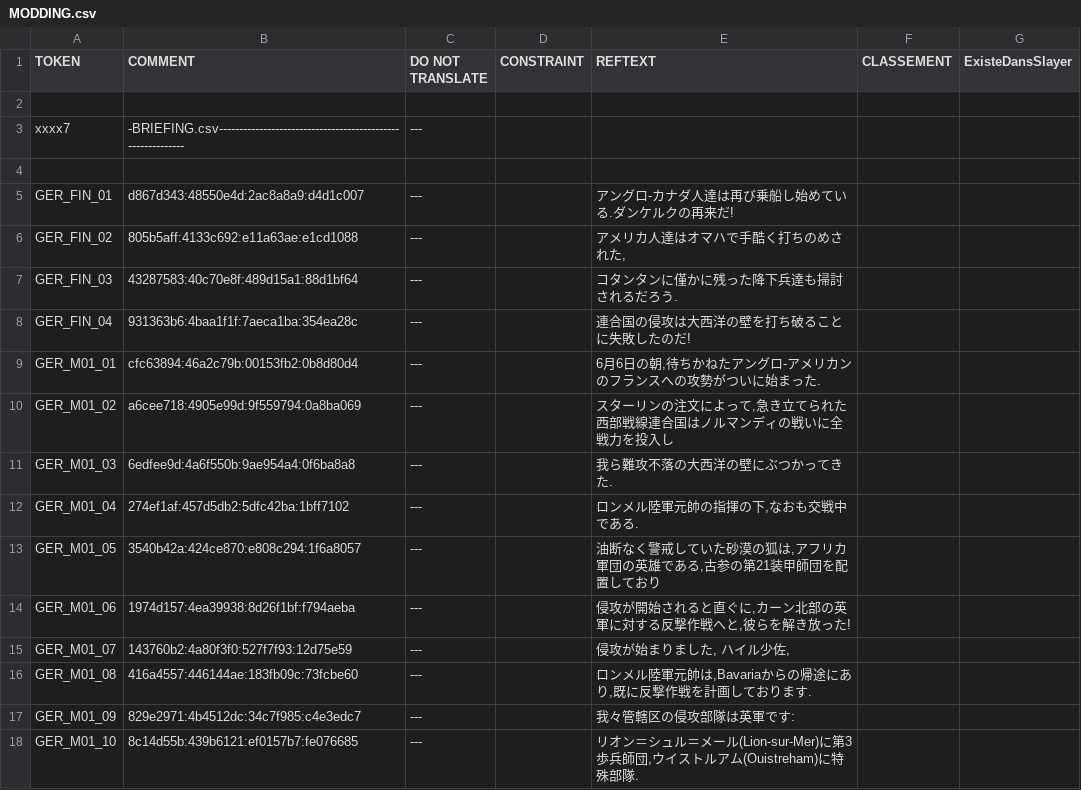
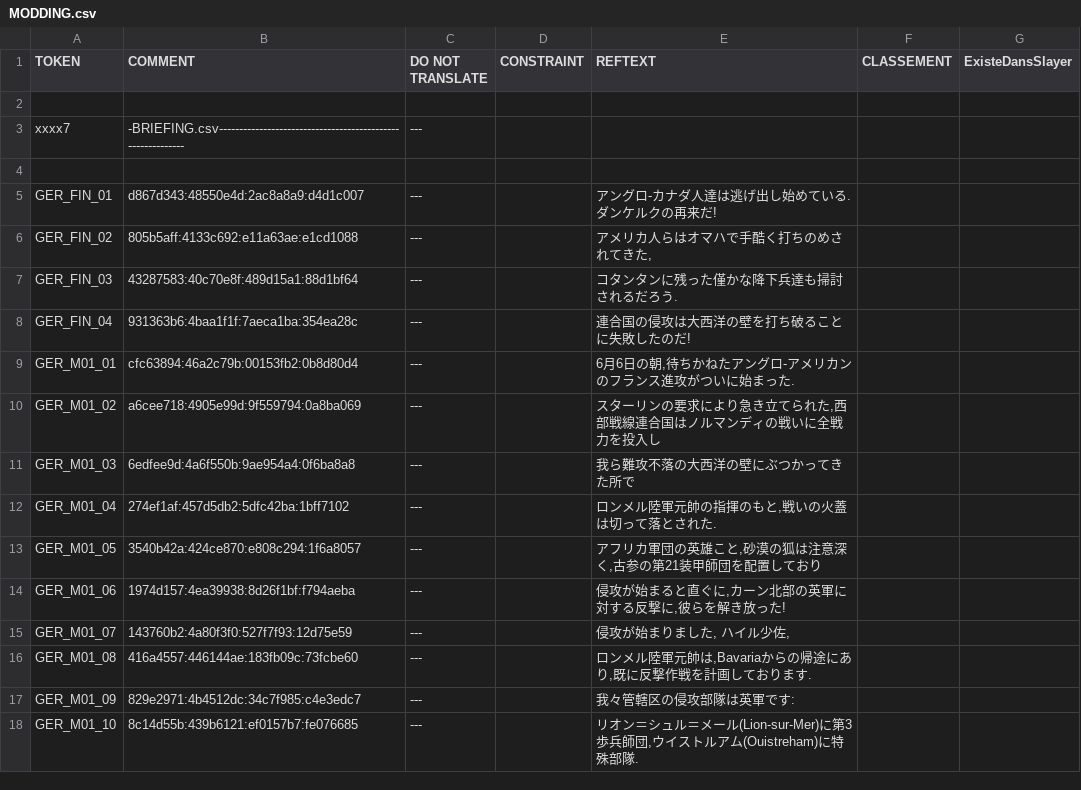
Before and after one commit to mononok/SDN44, a CSV file: MODDING.csv, drawn as a sheet; only a part is shown; the diff covers the shown part only.

Commit message:
Update MODDING.csv
見直し中

```diff
--- a/MODDING.csv
+++ b/MODDING.csv
@@ -4,12 +4,12 @@
 
-"GER_FIN_01";"d867d343:48550e4d:2ac8a8a9:d4d1c007";"---";;"アングロ-カナダ人達は再び乗船し始めている.ダンケルクの再来だ!";;
-"GER_FIN_02";"805b5aff:4133c692:e11a63ae:e1cd1088";"---";;"アメリカ人達はオマハで手酷く打ちのめされた,";;
-"GER_FIN_03";"43287583:40c70e8f:489d15a1:88d1bf64";"---";;"コタンタンに僅かに残った降下兵達も掃討されるだろう.";;
+"GER_FIN_01";"d867d343:48550e4d:2ac8a8a9:d4d1c007";"---";;"アングロ-カナダ人達は逃げ出し始めている.ダンケルクの再来だ!";;
+"GER_FIN_02";"805b5aff:4133c692:e11a63ae:e1cd1088";"---";;"アメリカ人らはオマハで手酷く打ちのめされてきた,";;
+"GER_FIN_03";"43287583:40c70e8f:489d15a1:88d1bf64";"---";;"コタンタンに残った僅かな降下兵達も掃討されるだろう.";;
 "GER_FIN_04";"931363b6:4baa1f1f:7aeca1ba:354ea28c";"---";;"連合国の侵攻は大西洋の壁を打ち破ることに失敗したのだ!";;
-"GER_M01_01";"cfc63894:46a2c79b:00153fb2:0b8d80d4";"---";;"6月6日の朝,待ちかねたアングロ-アメリカンのフランスへの攻勢がついに始まった.";;
-"GER_M01_02";"a6cee718:4905e99d:9f559794:0a8ba069";"---";;"スターリンの注文によって,急き立てられた西部戦線連合国はノルマンディの戦いに全戦力を投入し";;
-"GER_M01_03";"6edfee9d:4a6f550b:9ae954a4:0f6ba8a8";"---";;"我ら難攻不落の大西洋の壁にぶつかってきた.";;
-"GER_M01_04";"274ef1af:457d5db2:5dfc42ba:1bff7102";"---";;"ロンメル陸軍元帥の指揮の下,なおも交戦中である.";;
-"GER_M01_05";"3540b42a:424ce870:e808c294:1f6a8057";"---";;"油断なく警戒していた砂漠の狐は,アフリカ軍団の英雄である,古参の第21装甲師団を配置しており";;
-"GER_M01_06";"1974d157:4ea39938:8d26f1bf:f794aeba";"---";;"侵攻が開始されると直ぐに,カーン北部の英軍に対する反撃作戦へと,彼らを解き放った!";;
+"GER_M01_01";"cfc63894:46a2c79b:00153fb2:0b8d80d4";"---";;"6月6日の朝,待ちかねたアングロ-アメリカンのフランス進攻がついに始まった.";;
+"GER_M01_02";"a6cee718:4905e99d:9f559794:0a8ba069";"---";;"スターリンの要求により急き立てられた,西部戦線連合国はノルマンディの戦いに全戦力を投入し";;
+"GER_M01_03";"6edfee9d:4a6f550b:9ae954a4:0f6ba8a8";"---";;"我ら難攻不落の大西洋の壁にぶつかってきた所で";;
+"GER_M01_04";"274ef1af:457d5db2:5dfc42ba:1bff7102";"---";;"ロンメル陸軍元帥の指揮のもと,戦いの火蓋は切って落とされた.";;
+"GER_M01_05";"3540b42a:424ce870:e808c294:1f6a8057";"---";;"アフリカ軍団の英雄こと,砂漠の狐は注意深く,古参の第21装甲師団を配置しており";;
+"GER_M01_06";"1974d157:4ea39938:8d26f1bf:f794aeba";"---";;"侵攻が始まると直ぐに,カーン北部の英軍に対する反撃に,彼らを解き放った!";;
 "GER_M01_07";"143760b2:4a80f3f0:527f7f93:12d75e59";"---";;"侵攻が始まりました, ハイル少佐,";;
```
Also changed, not shown: 71 edited cells elsewhere in this file.
